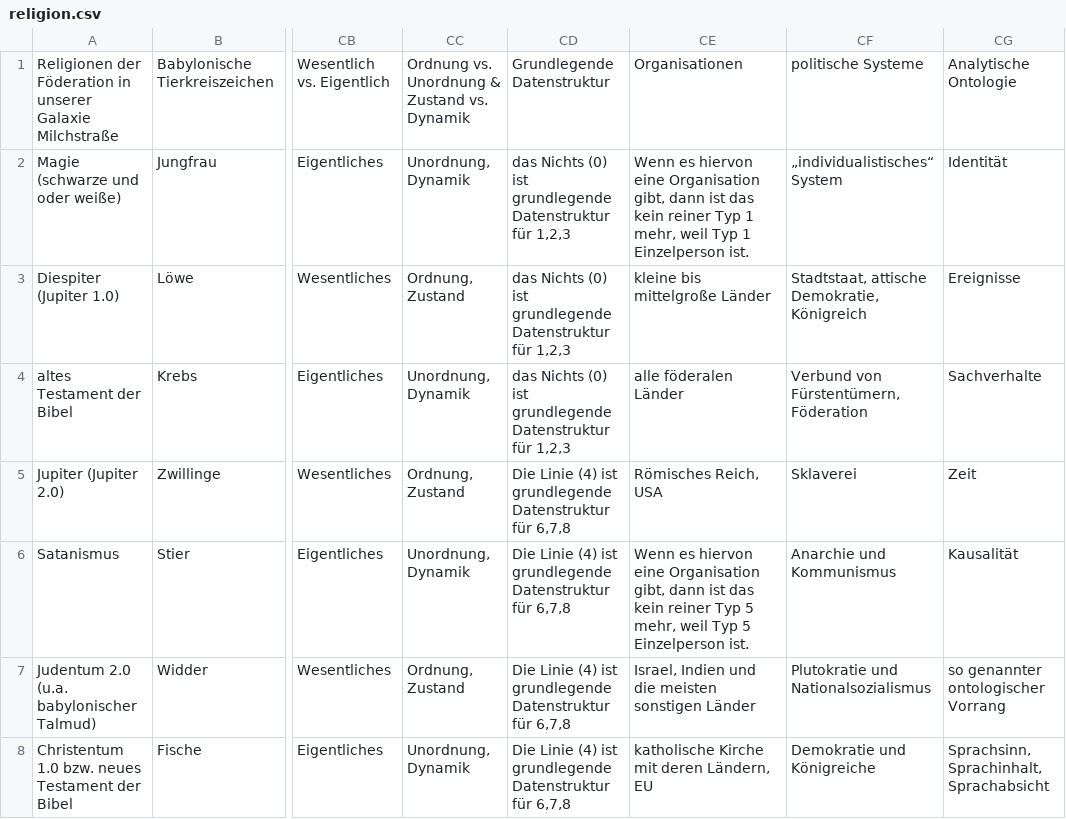
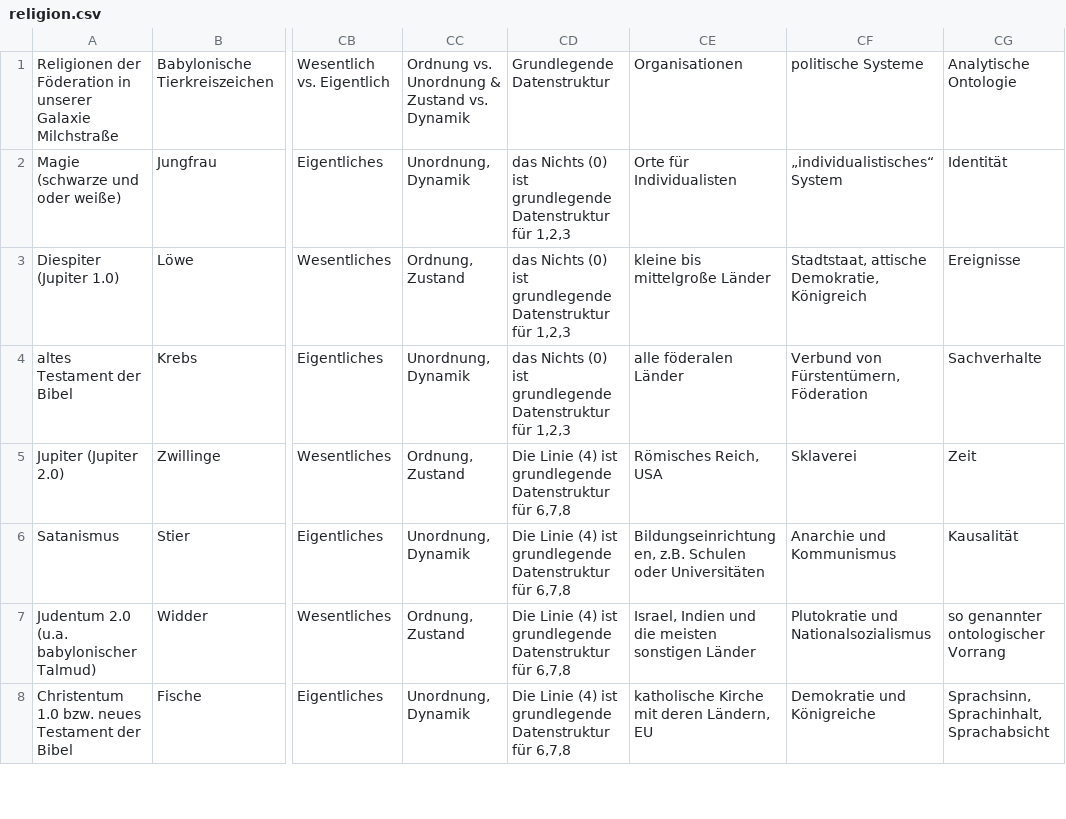
Before and after one commit to githubuser2000/reta-23-07-20, a CSV file: religion.csv, drawn as a sheet; only a part is shown, gaps mark what is left out; the diff names each change by its address in the sheet, - before the commit and + after, or states it on an @@ line.

Commit message:
readme hatte falschen bbcode strukturriert und klein wenig bei religionen csv dazu

```diff
--- a/religion.csv
+++ b/religion.csv
-CE2: Wenn es hiervon eine Organisation gibt, dann ist das kein reiner Typ 1 mehr, weil Typ 1 Einzelperson ist.
+CE2: Orte für Individualisten
-CE6: Wenn es hiervon eine Organisation gibt, dann ist das kein reiner Typ 5 mehr, weil Typ 5 Einzelperson ist.
+CE6: Bildungseinrichtungen, z.B. Schulen oder Universitäten
```
